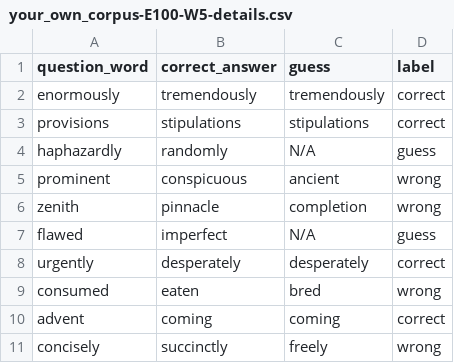
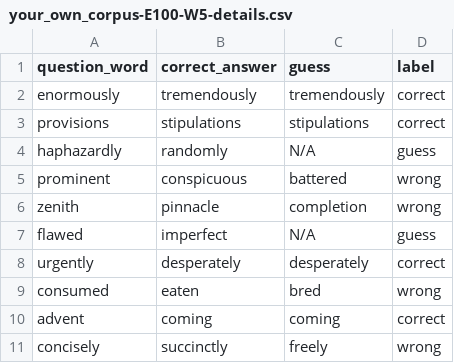
Before and after one commit to endnowfuhfu/A2COMP472, a CSV file: your_own_corpus-E100-W5-details.csv, drawn as a sheet; only a part is shown; the diff covers the shown part only.

```diff
--- a/your_own_corpus-E100-W5-details.csv
+++ b/your_own_corpus-E100-W5-details.csv
@@ -4,3 +4,3 @@ provisions,stipulations,stipulations,correct
 haphazardly,randomly,N/A,guess
-prominent,conspicuous,ancient,wrong
+prominent,conspicuous,battered,wrong
 zenith,pinnacle,completion,wrong
```
Also changed, not shown: 13 edited cells elsewhere in this file, analysis.csv, glove-twitter-200-details.csv, 13 other files.
